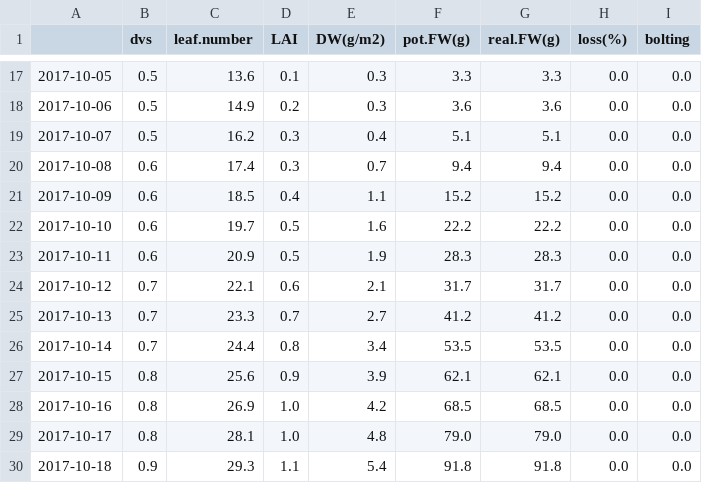
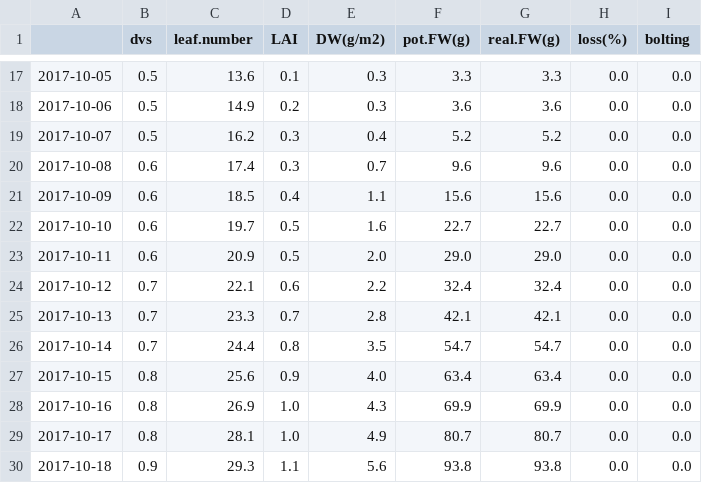
Before and after one commit to EthanSeok/Cabbage_PBM, a CSV file: model/output/ricca17_test_result.csv, drawn as a sheet; only a part is shown, gaps mark what is left out; the diff covers the shown part only.

```diff
--- a/model/output/ricca17_test_result.csv
+++ b/model/output/ricca17_test_result.csv
@@ -18,13 +18,13 @@
 2017-10-06,0.5,14.9,0.2,0.3,3.6,3.6,0.0,0.0
-2017-10-07,0.5,16.2,0.3,0.4,5.1,5.1,0.0,0.0
-2017-10-08,0.6,17.4,0.3,0.7,9.4,9.4,0.0,0.0
-2017-10-09,0.6,18.5,0.4,1.1,15.2,15.2,0.0,0.0
-2017-10-10,0.6,19.7,0.5,1.6,22.2,22.2,0.0,0.0
-2017-10-11,0.6,20.9,0.5,1.9,28.3,28.3,0.0,0.0
-2017-10-12,0.7,22.1,0.6,2.1,31.7,31.7,0.0,0.0
-2017-10-13,0.7,23.3,0.7,2.7,41.2,41.2,0.0,0.0
-2017-10-14,0.7,24.4,0.8,3.4,53.5,53.5,0.0,0.0
-2017-10-15,0.8,25.6,0.9,3.9,62.1,62.1,0.0,0.0
-2017-10-16,0.8,26.9,1.0,4.2,68.5,68.5,0.0,0.0
-2017-10-17,0.8,28.1,1.0,4.8,79.0,79.0,0.0,0.0
-2017-10-18,0.9,29.3,1.1,5.4,91.8,91.8,0.0,0.0
+2017-10-07,0.5,16.2,0.3,0.4,5.2,5.2,0.0,0.0
+2017-10-08,0.6,17.4,0.3,0.7,9.6,9.6,0.0,0.0
+2017-10-09,0.6,18.5,0.4,1.1,15.6,15.6,0.0,0.0
+2017-10-10,0.6,19.7,0.5,1.6,22.7,22.7,0.0,0.0
+2017-10-11,0.6,20.9,0.5,2.0,29.0,29.0,0.0,0.0
+2017-10-12,0.7,22.1,0.6,2.2,32.4,32.4,0.0,0.0
+2017-10-13,0.7,23.3,0.7,2.8,42.1,42.1,0.0,0.0
+2017-10-14,0.7,24.4,0.8,3.5,54.7,54.7,0.0,0.0
+2017-10-15,0.8,25.6,0.9,4.0,63.4,63.4,0.0,0.0
+2017-10-16,0.8,26.9,1.0,4.3,69.9,69.9,0.0,0.0
+2017-10-17,0.8,28.1,1.0,4.9,80.7,80.7,0.0,0.0
+2017-10-18,0.9,29.3,1.1,5.6,93.8,93.8,0.0,0.0
```
Also changed, not shown: 168 edited cells elsewhere in this file, model/output/check_hour.csv, 2 other files.
